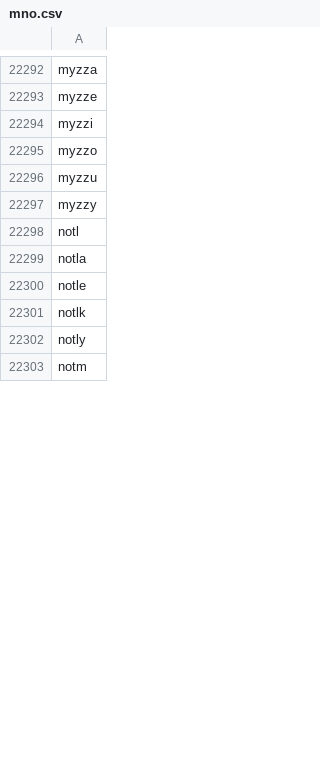
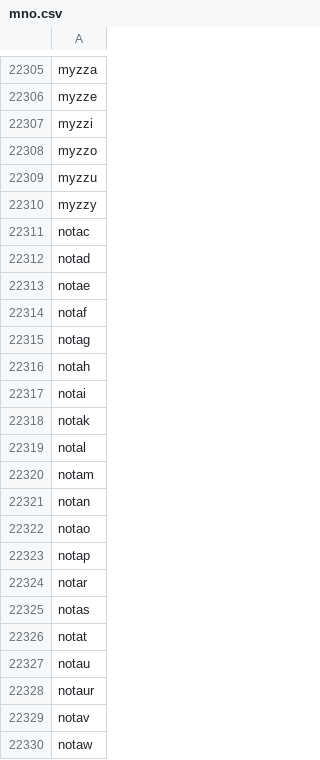
Before and after one commit to veprice/tileSetter, a CSV file: data/prefixes/mno.csv, drawn as a sheet; only a part is shown, gaps mark what is left out; the shorter side is filled out with more unchanged rows; the diff covers the shown part only.

```diff
--- a/data/prefixes/mno.csv
+++ b/data/prefixes/mno.csv
@@ -22297 +22310,21 @@ myzzu
 myzzy
+notac
+notad
+notae
+notaf
+notag
+notah
+notai
+notak
+notal
+notam
+notan
+notao
+notap
+notar
+notas
+notat
+notau
+notaur
+notav
+notaw
```
Also changed, not shown: 86 added rows elsewhere in this file, data/prefixes/abc.csv, data/prefixes/def.csv, 10 other files.
